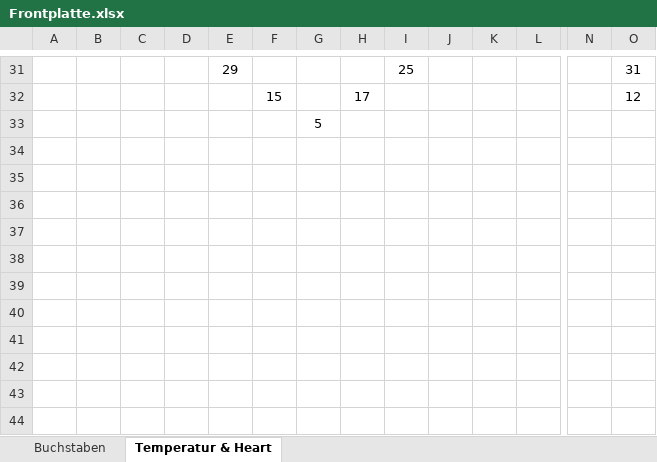
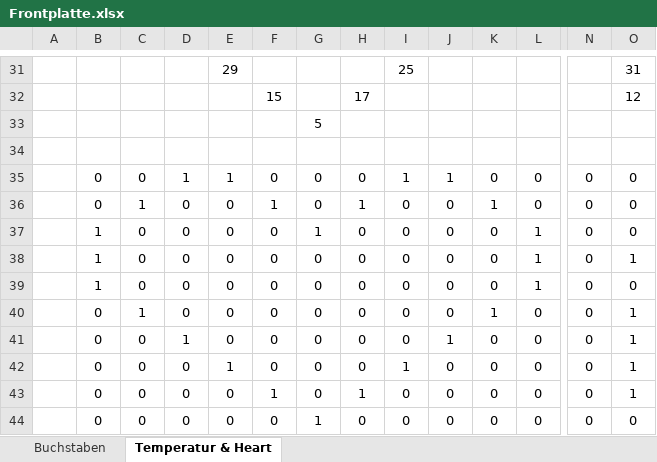
Before and after one commit to Schlendrick/redesigned-wordclock, an Excel workbook: Frontplatte/Frontplatte.xlsx, sheet Temperatur & Heart, drawn as a sheet; only a part is shown, gaps mark what is left out; values as stored, in another font and other column widths than the file's, no borders; conditional formats not drawn; rows hold the shown columns only; the diff names each change by its address in the sheet, - before the commit and + after, or states it on an @@ line.

```diff
--- a/Frontplatte/Frontplatte.xlsx (sheet Temperatur & Heart)
+++ b/Frontplatte/Frontplatte.xlsx (sheet Temperatur & Heart)
+row 34: (empty)
+row 35:  | 0 | 0 | 1 | 1 | 0 | 0 | 0 | 1 | 1 | 0 | 0 | 0 | 0
+row 36:  | 0 | 1 | 0 | 0 | 1 | 0 | 1 | 0 | 0 | 1 | 0 | 0 | 0
+row 37:  | 1 | 0 | 0 | 0 | 0 | 1 | 0 | 0 | 0 | 0 | 1 | 0 | 0
+row 38:  | 1 | 0 | 0 | 0 | 0 | 0 | 0 | 0 | 0 | 0 | 1 | 0 | 1
+row 39:  | 1 | 0 | 0 | 0 | 0 | 0 | 0 | 0 | 0 | 0 | 1 | 0 | 0
+row 40:  | 0 | 1 | 0 | 0 | 0 | 0 | 0 | 0 | 0 | 1 | 0 | 0 | 1
+row 41:  | 0 | 0 | 1 | 0 | 0 | 0 | 0 | 0 | 1 | 0 | 0 | 0 | 1
+row 42:  | 0 | 0 | 0 | 1 | 0 | 0 | 0 | 1 | 0 | 0 | 0 | 0 | 1
+row 43:  | 0 | 0 | 0 | 0 | 1 | 0 | 1 | 0 | 0 | 0 | 0 | 0 | 1
+row 44:  | 0 | 0 | 0 | 0 | 0 | 1 | 0 | 0 | 0 | 0 | 0 | 0 | 0
```
